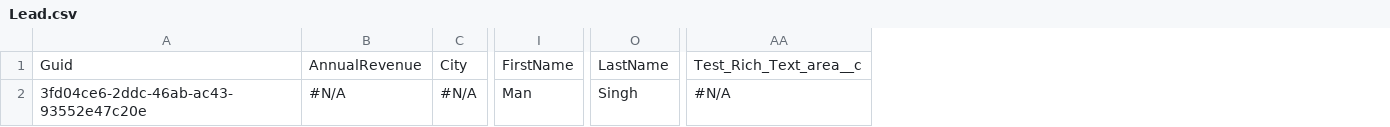
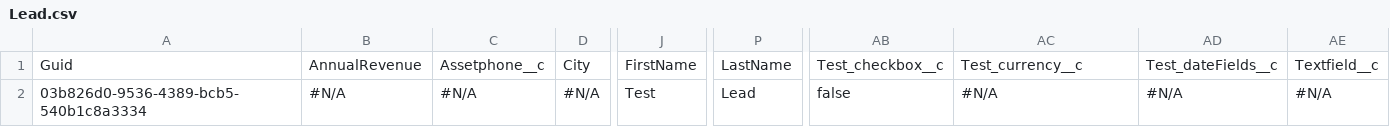
Before and after one commit to Prodlymoover/CPQTest11, a CSV file: Lead.csv, drawn as a sheet; only a part is shown, gaps mark what is left out; addresses are those after the commit; the diff names each change by its address in the sheet, - before the commit and + after, or states it on an @@ line.

```diff
--- a/Lead.csv
+++ b/Lead.csv
+column C, rows 1-2: Assetphone__c | #N/A
+column AB, rows 1-2: Test_checkbox__c | false
+column AD, rows 1-2: Test_dateFields__c | #N/A
+column AE, rows 1-2: Textfield__c | #N/A
-AC1: Test_Rich_Text_area__c
+AC1: Test_currency__c
-A2: 3fd04ce6-2ddc-46ab-ac43-93552e47c20e
+A2: 03b826d0-9536-4389-bcb5-540b1c8a3334
-J2: Man
+J2: Test
-P2: Singh
+P2: Lead
```
Also changed, not shown: Asset.csv, Case.csv, 3 other files.
